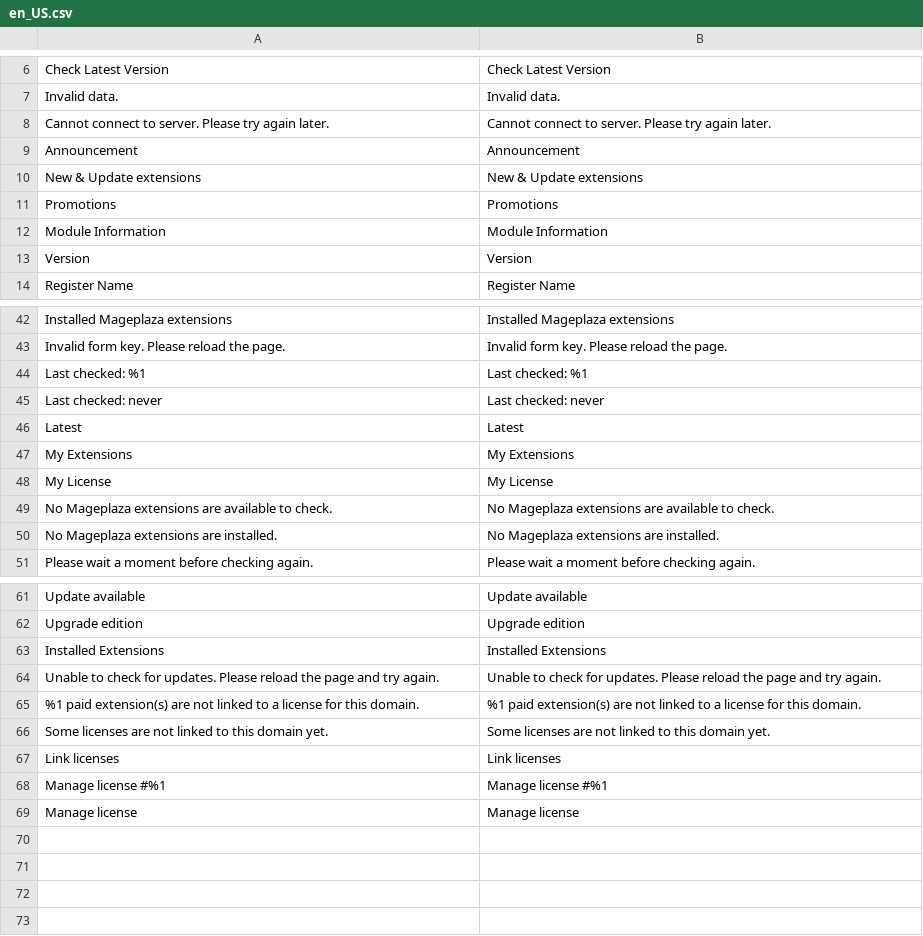
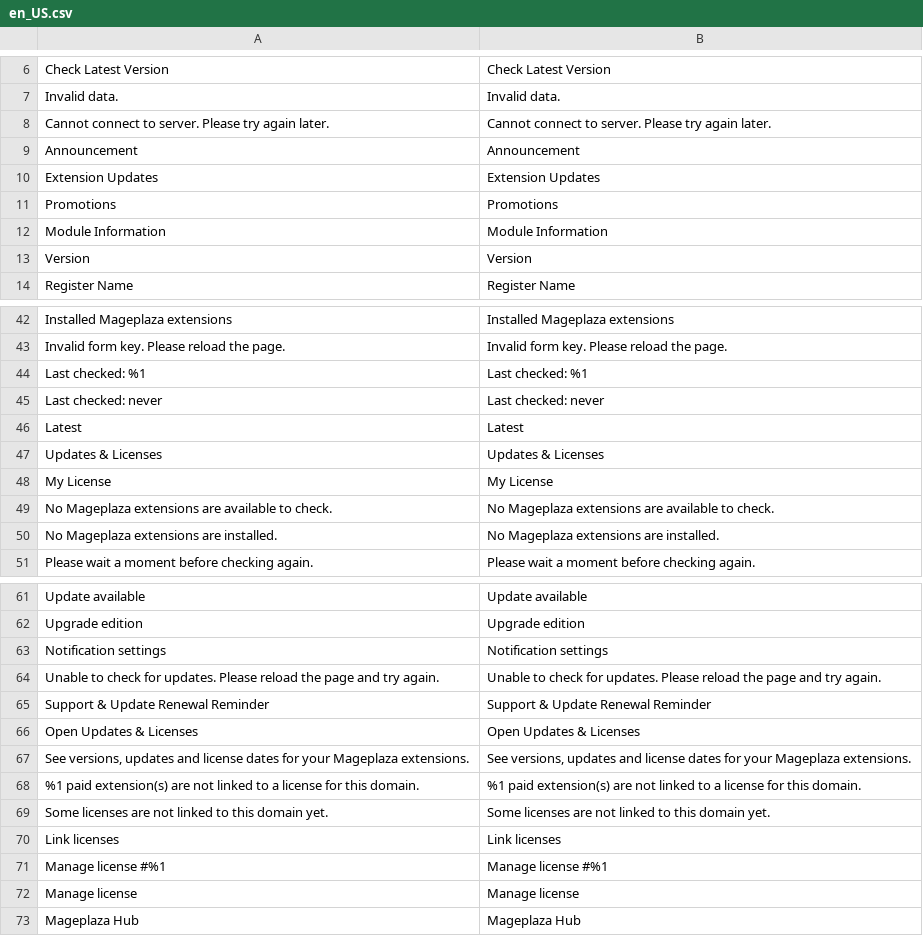
Before and after one commit to mageplaza/module-core, a CSV file: i18n/en_US.csv, drawn as a sheet; only a part is shown, gaps mark what is left out; removed rows and columns are numbered as before the commit, all else as after; the diff names each change by its address in the sheet, - before the commit and + after, or states it on an @@ line.

```diff
--- a/i18n/en_US.csv
+++ b/i18n/en_US.csv
-row 10: New & Update extensions | New & Update extensions
+row 10: Extension Updates | Extension Updates
-row 47: My Extensions | My Extensions
+row 47: Updates & Licenses | Updates & Licenses
-row 63: Installed Extensions | Installed Extensions
+row 63: Notification settings | Notification settings
+row 65: Support & Update Renewal Reminder | Support & Update Renewal Reminder
+row 66: Open Updates & Licenses | Open Updates & Licenses
+row 67: See versions, updates and license dates for your Mageplaza extensions. | See versions, updates and license dates for your Mageplaza extensions.
+row 73: Mageplaza Hub | Mageplaza Hub
```
Also changed, not shown: 16 other files.
